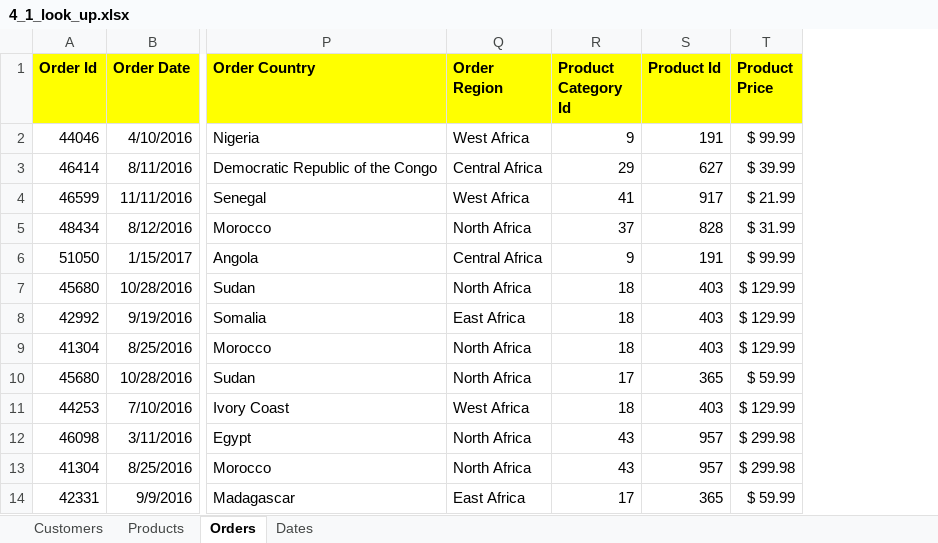
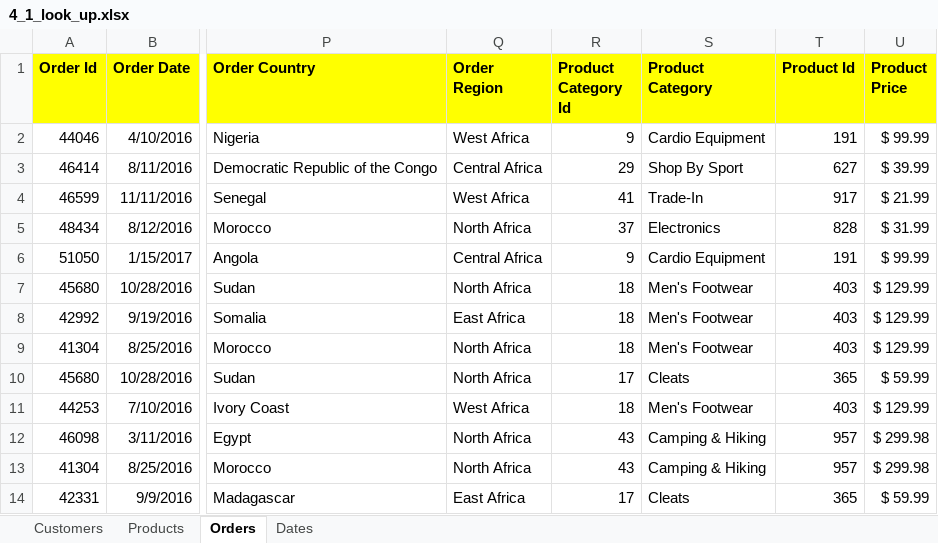
Before and after one commit to ChrisNzoka/datacamp_excel_projects, an Excel workbook: 2_Exercises+and+Datasets/Exercises and Datasets/Workbooks/4_1_look_up.xlsx, sheet Orders, drawn as a sheet; only a part is shown, gaps mark what is left out; values as stored, in another font and other column widths than the file's, no borders; the diff names each change by its address in the sheet, - before the commit and + after, or states it on an @@ line.

```diff
--- a/2_Exercises+and+Datasets/Exercises and Datasets/Workbooks/4_1_look_up.xlsx (sheet Orders)
+++ b/2_Exercises+and+Datasets/Exercises and Datasets/Workbooks/4_1_look_up.xlsx (sheet Orders)
+column S (Product Category), rows 2-14: Cardio Equipment | Shop By Sport | Trade-In | Electronics | Cardio Equipment | Men's Footwear | Men's Footwear | Men's Footwear | Cleats | Men's Footwear | Camping & Hiking | Camping & Hiking | Cleats
```
Also changed, not shown: sheet Dates, formulas that keep their value, 2_Exercises+and+Datasets/Exercises and Datasets/Workbooks/3_1_not_to_be.xlsx.
